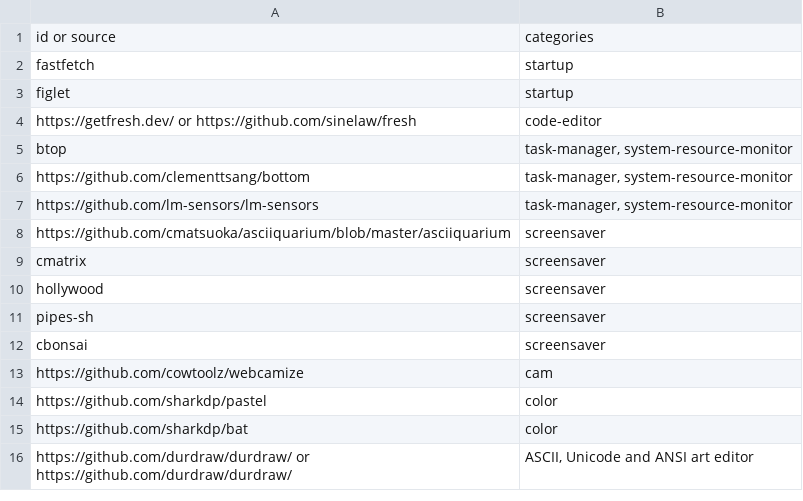
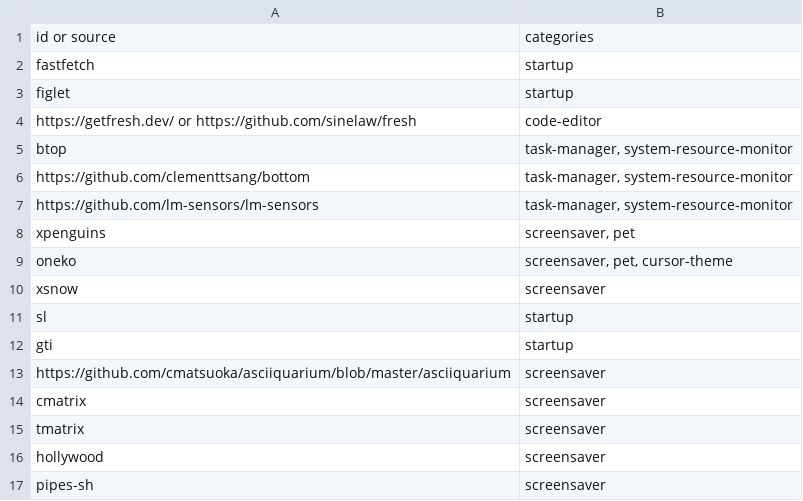
Before and after one commit to willyhorizont/linux, a CSV file: components/cool-package.csv (was components/tui-cli.csv), drawn as a sheet; only a part is shown; the shorter side is filled out with more unchanged rows; the diff names each change by its address in the sheet, - before the commit and + after, or states it on an @@ line.

Commit message:
[Last updated: 28 Sep 2026 @ 05:37 PM][version: 0.0.66] update tux-d.sh; add more items to cool-packages list;

```diff
--- a/components/tui-cli.csv
+++ b/components/cool-package.csv
+row 8: xpenguins | screensaver, pet
+row 9: oneko | screensaver, pet, cursor-theme
+row 10: xsnow | screensaver
+row 11: sl | startup
+row 12: gti | startup
+row 15: tmatrix | screensaver
```
Also changed, not shown: 3 other files.
